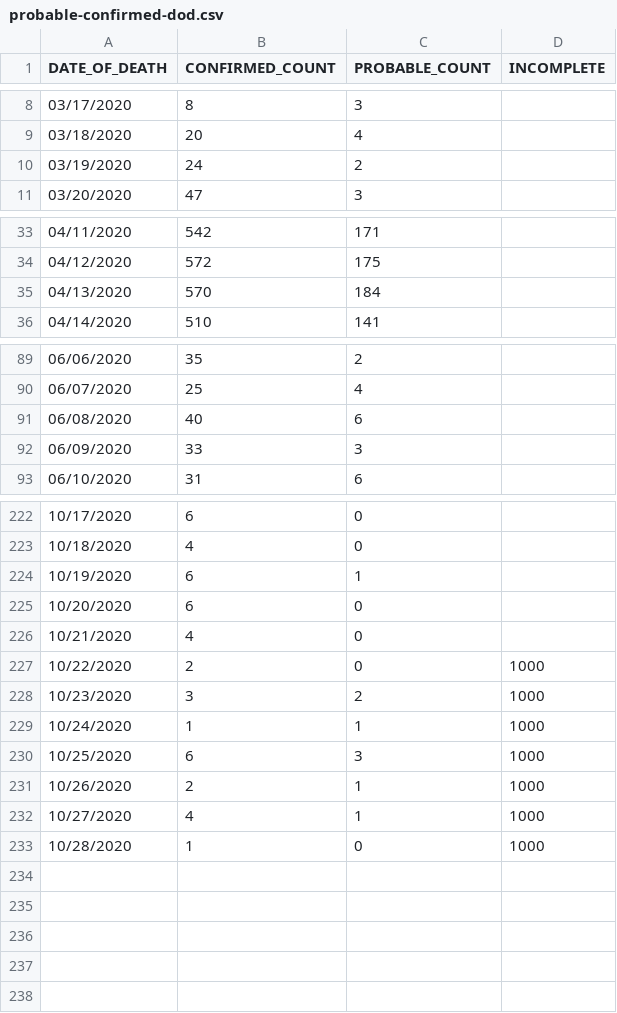
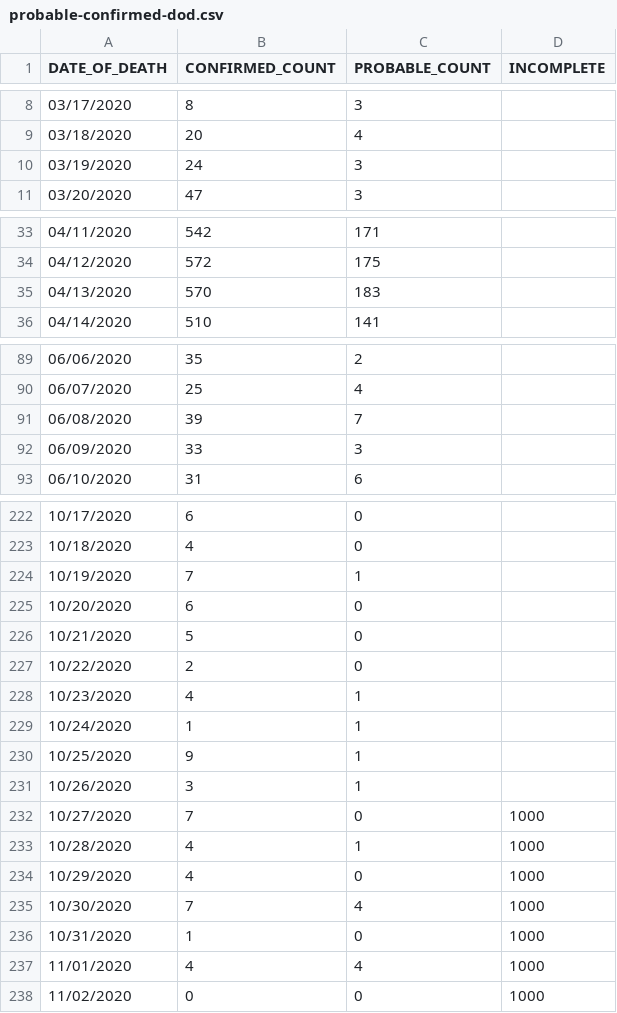
Before and after one commit to MylesBorins/my-corona-data, a CSV file: deaths/probable-confirmed-dod.csv, drawn as a sheet; only a part is shown, gaps mark what is left out; the diff covers the shown part only.

```diff
--- a/deaths/probable-confirmed-dod.csv
+++ b/deaths/probable-confirmed-dod.csv
@@ -9,3 +9,3 @@ DATE_OF_DEATH,CONFIRMED_COUNT,PROBABLE_COUNT,INCOMPLETE
 03/18/2020,20,4,
-03/19/2020,24,2,
+03/19/2020,24,3,
 03/20/2020,47,3,
@@ -34,3 +34,3 @@ DATE_OF_DEATH,CONFIRMED_COUNT,PROBABLE_COUNT,INCOMPLETE
 04/12/2020,572,175,
-04/13/2020,570,184,
+04/13/2020,570,183,
 04/14/2020,510,141,
@@ -90,3 +90,3 @@ DATE_OF_DEATH,CONFIRMED_COUNT,PROBABLE_COUNT,INCOMPLETE
 06/07/2020,25,4,
-06/08/2020,40,6,
+06/08/2020,39,7,
 06/09/2020,33,3,
@@ -223,11 +223,16 @@ DATE_OF_DEATH,CONFIRMED_COUNT,PROBABLE_COUNT,INCOMPLETE
 10/18/2020,4,0,
-10/19/2020,6,1,
+10/19/2020,7,1,
 10/20/2020,6,0,
-10/21/2020,4,0,
-10/22/2020,2,0,1000
-10/23/2020,3,2,1000
-10/24/2020,1,1,1000
-10/25/2020,6,3,1000
-10/26/2020,2,1,1000
-10/27/2020,4,1,1000
-10/28/2020,1,0,1000
+10/21/2020,5,0,
+10/22/2020,2,0,
+10/23/2020,4,1,
+10/24/2020,1,1,
+10/25/2020,9,1,
+10/26/2020,3,1,
+10/27/2020,7,0,1000
+10/28/2020,4,1,1000
+10/29/2020,4,0,1000
+10/30/2020,7,4,1000
+10/31/2020,1,0,1000
+11/01/2020,4,4,1000
+11/02/2020,0,0,1000
```
Also changed, not shown: 8 edited cells elsewhere in this file, boro/boroughs-case-hosp-death.csv, case-hosp-death.csv, 21 other files.
